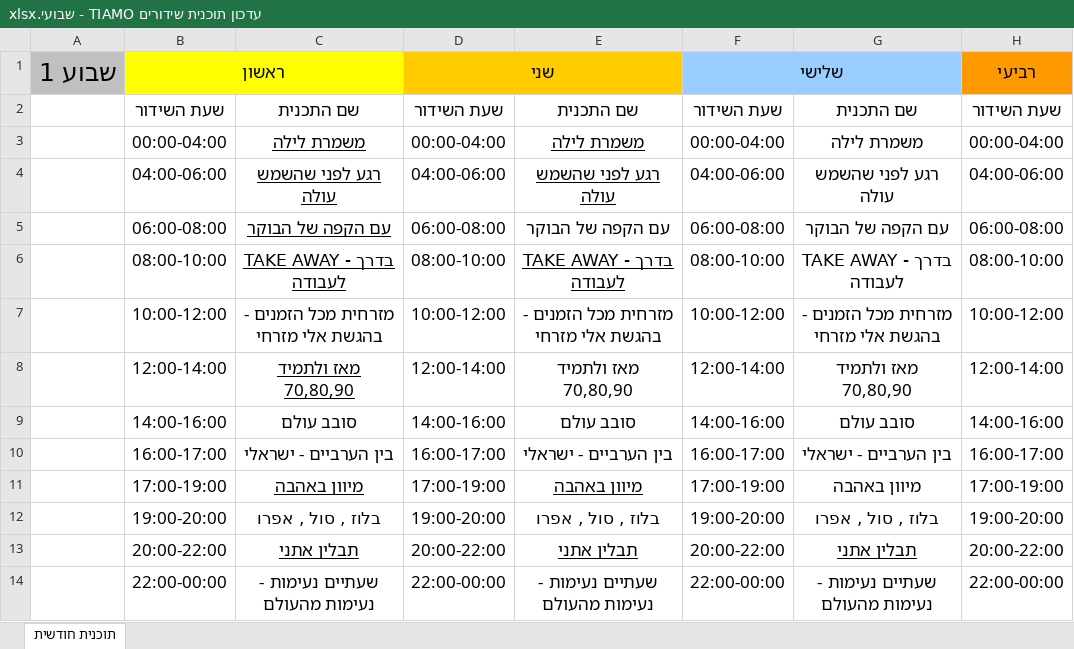
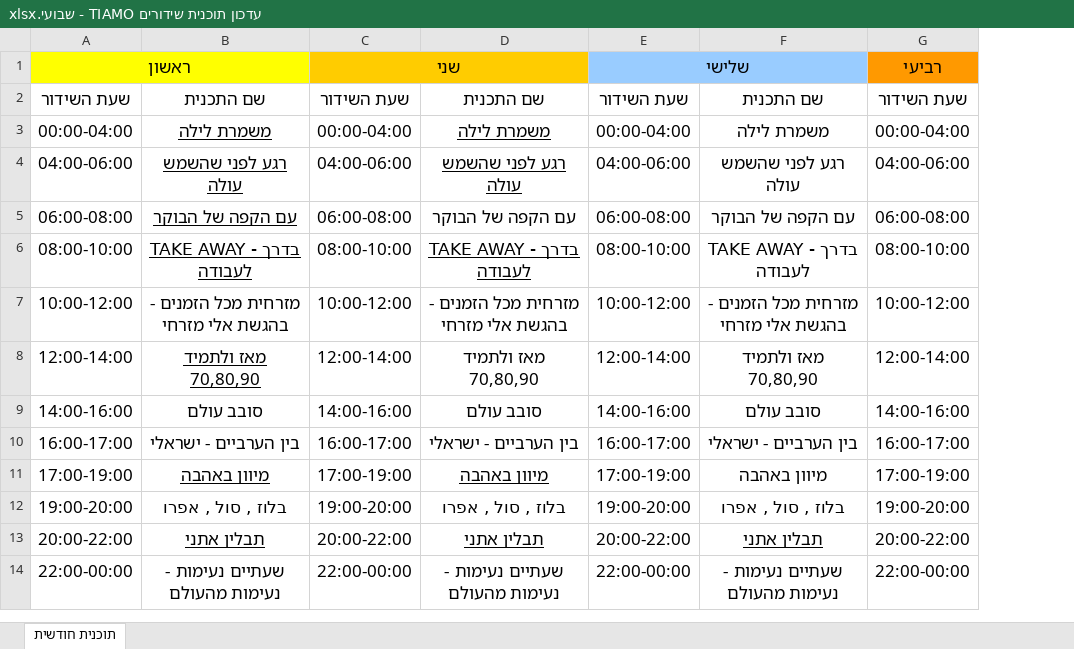
Before and after one commit to tiamomusicradio-ELI/tiamo-radio, an Excel workbook: עדכון תוכנית שידורים TIAMO - שבועי.xlsx, sheet תוכנית חודשית, drawn as a sheet; only a part is shown; values as stored, in another font and other column widths than the file's, no borders; the diff names each change by its address in the sheet, - before the commit and + after, or states it on an @@ line.

```diff
--- a/עדכון תוכנית שידורים TIAMO - שבועי.xlsx (sheet תוכנית חודשית)
+++ b/עדכון תוכנית שידורים TIAMO - שבועי.xlsx (sheet תוכנית חודשית)
-column A, row 1: שבוע 1
```
Also changed, not shown: 1 other file.
